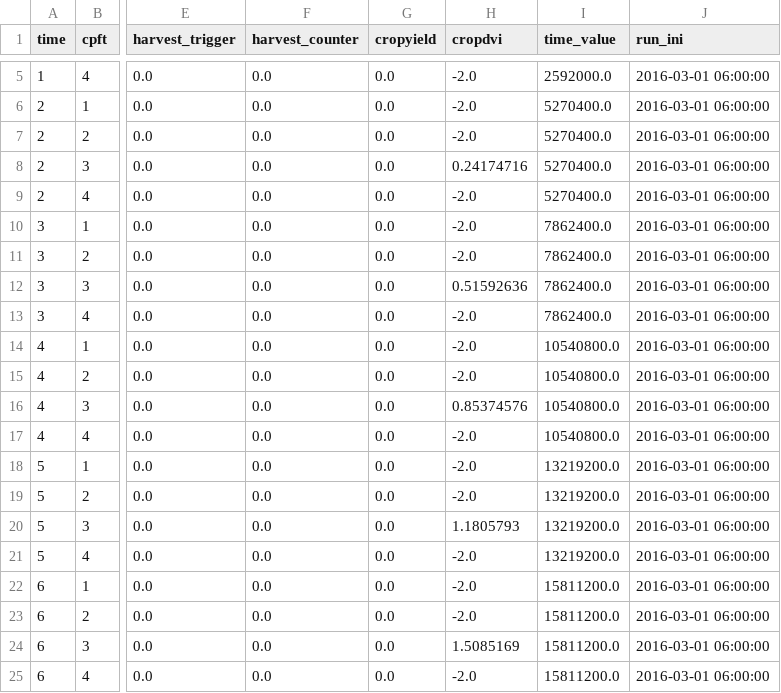
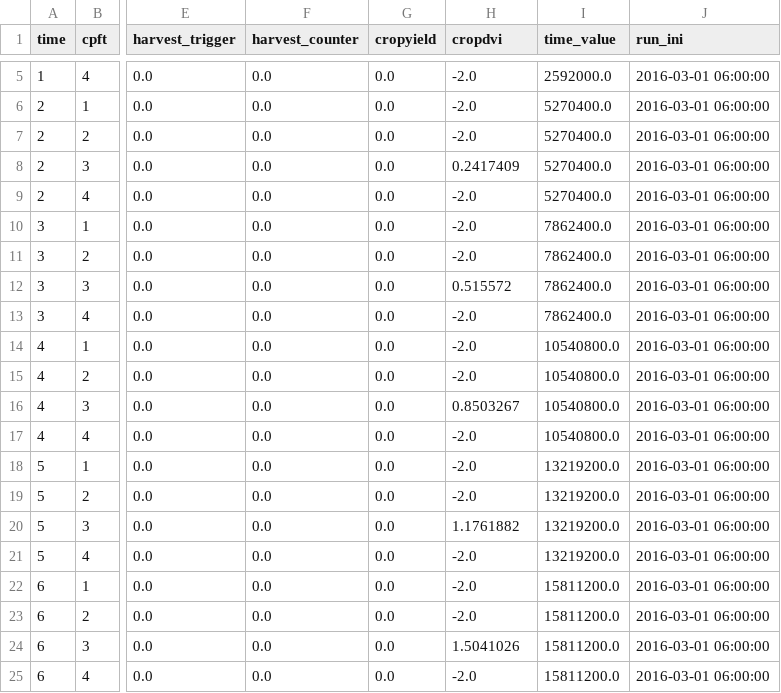
Before and after one commit to acassio11/py-jules, a CSV file: jules_run/namelists/output/MZ0003.mon.time_cpft_y_x.csv, drawn as a sheet; only a part is shown, gaps mark what is left out; the diff names each change by its address in the sheet, - before the commit and + after, or states it on an @@ line.

```diff
--- a/jules_run/namelists/output/MZ0003.mon.time_cpft_y_x.csv
+++ b/jules_run/namelists/output/MZ0003.mon.time_cpft_y_x.csv
-H8 (cropdvi): 0.24174716
+H8 (cropdvi): 0.2417409
-H12 (cropdvi): 0.51592636
+H12 (cropdvi): 0.515572
-H16 (cropdvi): 0.85374576
+H16 (cropdvi): 0.8503267
-H20 (cropdvi): 1.1805793
+H20 (cropdvi): 1.1761882
-H24 (cropdvi): 1.5085169
+H24 (cropdvi): 1.5041026
```
Also changed, not shown: jules_run/namelists/output/MZ0003.day.time_y_x.csv, jules_run/namelists/output/MZ0003.perf.csv, 15 other files.
